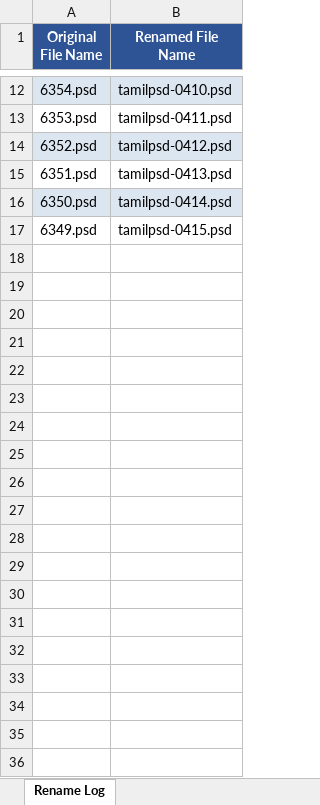
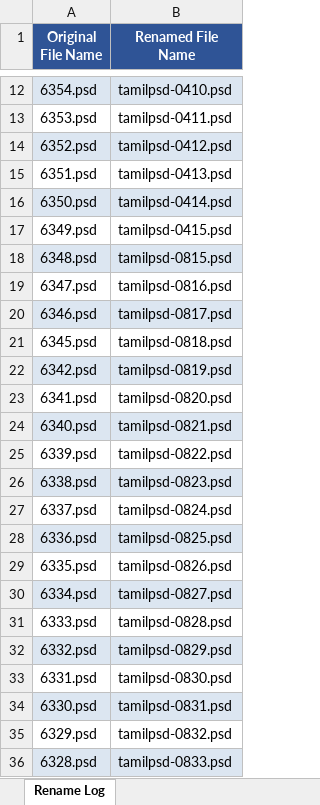
Before and after one commit to moorthiguru33/backend-sample, an Excel workbook: rename_log.xlsx, sheet Rename Log, drawn as a sheet; only a part is shown, gaps mark what is left out; values as stored, in another font and other column widths than the file's, no borders; the diff names each change by its address in the sheet, - before the commit and + after, or states it on an @@ line.

```diff
--- a/rename_log.xlsx (sheet Rename Log)
+++ b/rename_log.xlsx (sheet Rename Log)
+row 18: 6348.psd | tamilpsd-0815.psd
+row 19: 6347.psd | tamilpsd-0816.psd
+row 20: 6346.psd | tamilpsd-0817.psd
+row 21: 6345.psd | tamilpsd-0818.psd
+row 22: 6342.psd | tamilpsd-0819.psd
+row 23: 6341.psd | tamilpsd-0820.psd
+row 24: 6340.psd | tamilpsd-0821.psd
+row 25: 6339.psd | tamilpsd-0822.psd
+row 26: 6338.psd | tamilpsd-0823.psd
+row 27: 6337.psd | tamilpsd-0824.psd
+row 28: 6336.psd | tamilpsd-0825.psd
+row 29: 6335.psd | tamilpsd-0826.psd
+row 30: 6334.psd | tamilpsd-0827.psd
+row 31: 6333.psd | tamilpsd-0828.psd
+row 32: 6332.psd | tamilpsd-0829.psd
+row 33: 6331.psd | tamilpsd-0830.psd
+row 34: 6330.psd | tamilpsd-0831.psd
+row 35: 6329.psd | tamilpsd-0832.psd
+row 36: 6328.psd | tamilpsd-0833.psd
```
Also changed, not shown: 2 other files.
